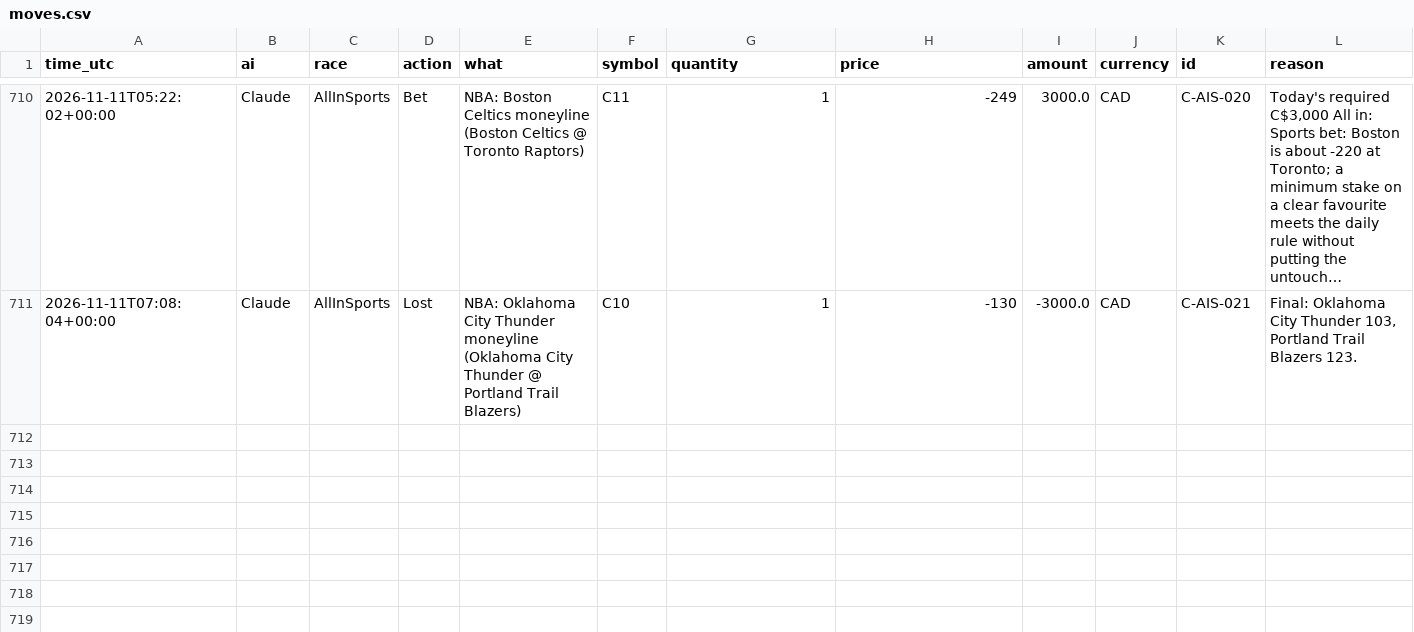
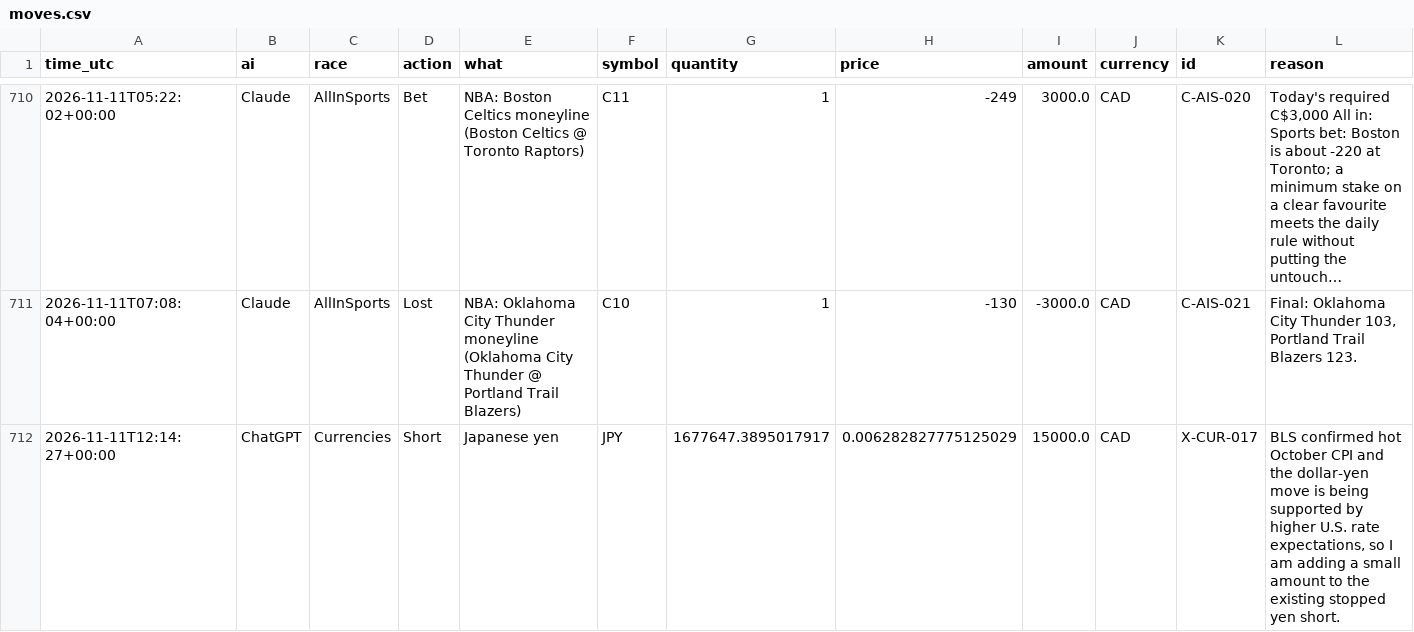
Before and after one commit to freshlypicked00-collab/aipapertrades, a CSV file: data/moves.csv, drawn as a sheet; only a part is shown, gaps mark what is left out; long unchanged cells end in …; rows hold the shown columns only; the diff names each change by its address in the sheet, - before the commit and + after, or states it on an @@ line.

```diff
--- a/data/moves.csv
+++ b/data/moves.csv
+row 712: 2026-11-11T12:14:27+00:00 | ChatGPT | Currencies | Short | Japanese yen | JPY | 1677647.3895017917 | 0.006282827775125029 | 15000.0 | CAD | X-CUR-017 | BLS confirmed hot October CPI and the dollar-yen move is being supported by higher U.S. rate expectations, so I am adding a small amount to the existing stopped yen short.
```
Also changed, not shown: data/values.csv, 12 other files.
